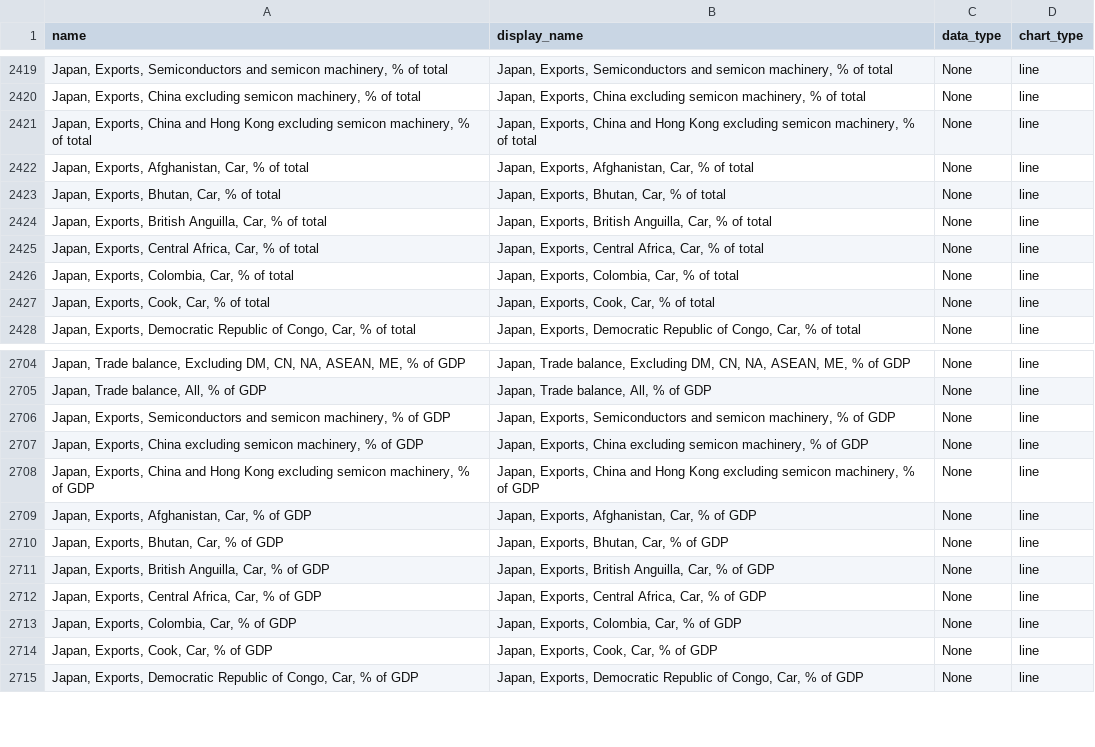
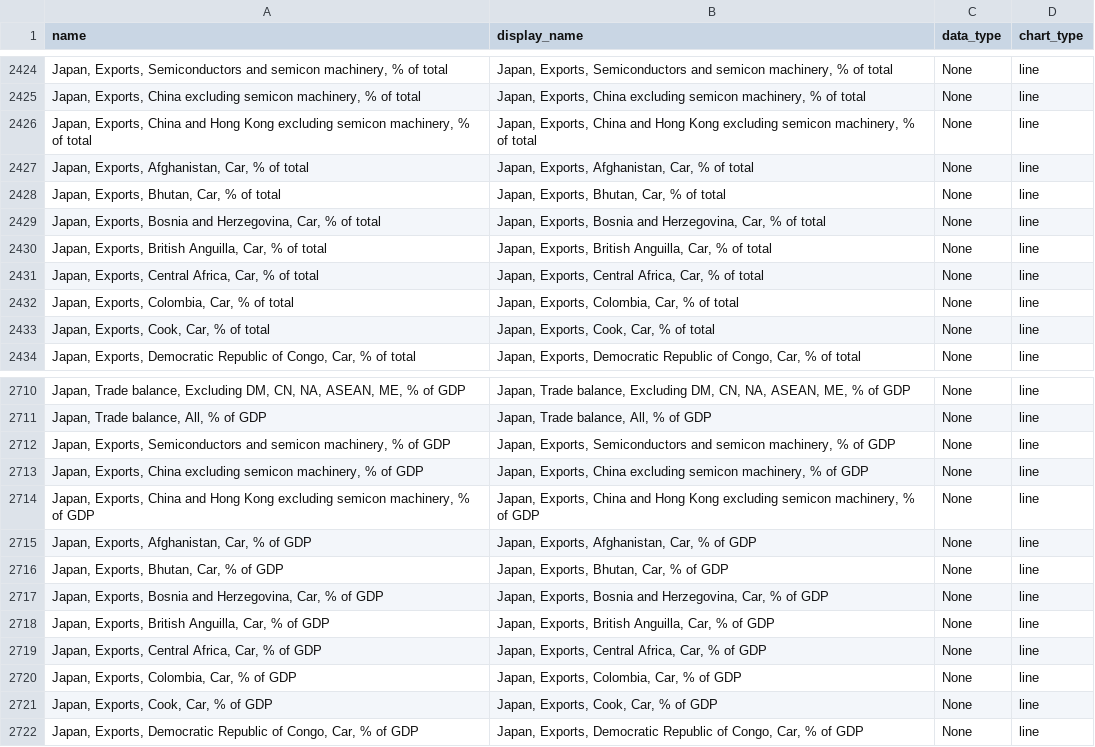
Before and after one commit to Paul-Edward-C/econ-db, a CSV file: app/db/jp/export/m/jp_export_m_setting.csv, drawn as a sheet; only a part is shown, gaps mark what is left out; the diff covers the shown part only; the diff names each change by its address in the sheet, - before the commit and + after, or states it on an @@ line.

```diff
--- a/app/db/jp/export/m/jp_export_m_setting.csv
+++ b/app/db/jp/export/m/jp_export_m_setting.csv
+row 2429: Japan, Exports, Bosnia and Herzegovina, Car, % of total | Japan, Exports, Bosnia and Herzegovina, Car, % of total | None | line
+row 2717: Japan, Exports, Bosnia and Herzegovina, Car, % of GDP | Japan, Exports, Bosnia and Herzegovina, Car, % of GDP | None | line
```
Also changed, not shown: 5 added rows elsewhere in this file, app/db/cn/export/m/cn_export_m_setting.csv, 4 other files.
